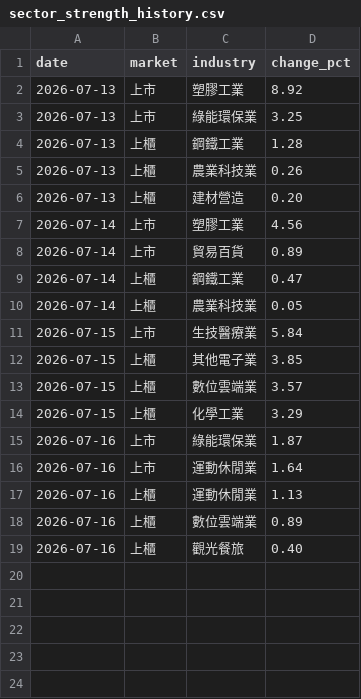
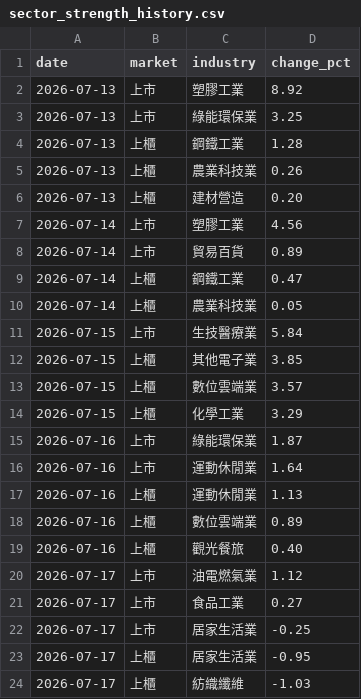
Before and after one commit to ChengHsuanLiu/LucasBrain, a CSV file: .agent/data/sector_strength_history.csv, drawn as a sheet; the diff names each change by its address in the sheet, - before the commit and + after, or states it on an @@ line.

```diff
--- a/.agent/data/sector_strength_history.csv
+++ b/.agent/data/sector_strength_history.csv
+row 20: 2026-07-17 | 上市 | 油電燃氣業 | 1.12
+row 21: 2026-07-17 | 上市 | 食品工業 | 0.27
+row 22: 2026-07-17 | 上市 | 居家生活業 | -0.25
+row 23: 2026-07-17 | 上櫃 | 居家生活業 | -0.95
+row 24: 2026-07-17 | 上櫃 | 紡織纖維 | -1.03
```
Also changed, not shown: .agent/data/momentum_scores_latest.csv, .agent/data/whale_positions.csv, 21 other files.
